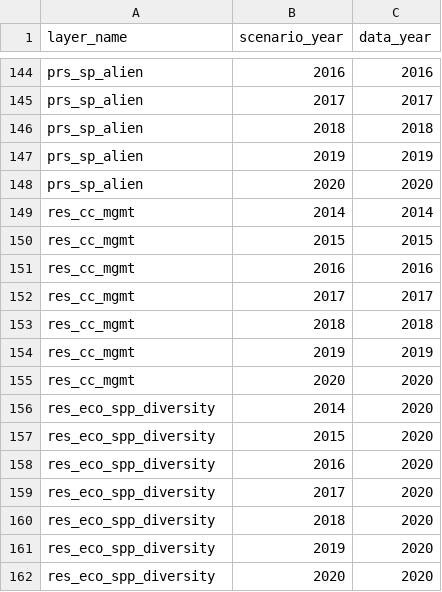
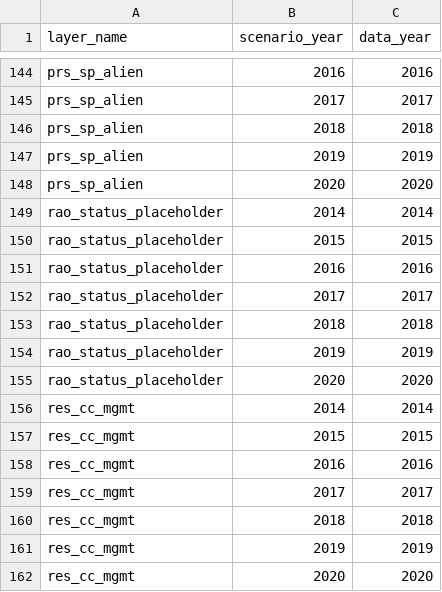
Before and after one commit to OHI-4site/pal-scores, a CSV file: region/conf/scenario_data_years.csv, drawn as a sheet; only a part is shown, gaps mark what is left out; the shorter side is filled out with more unchanged rows; the diff names each change by its address in the sheet, - before the commit and + after, or states it on an @@ line.

```diff
--- a/region/conf/scenario_data_years.csv
+++ b/region/conf/scenario_data_years.csv
+row 149: rao_status_placeholder | 2014 | 2014
+row 150: rao_status_placeholder | 2015 | 2015
+row 151: rao_status_placeholder | 2016 | 2016
+row 152: rao_status_placeholder | 2017 | 2017
+row 153: rao_status_placeholder | 2018 | 2018
+row 154: rao_status_placeholder | 2019 | 2019
+row 155: rao_status_placeholder | 2020 | 2020
```
Also changed, not shown: region/layers.csv, 1 other file.
